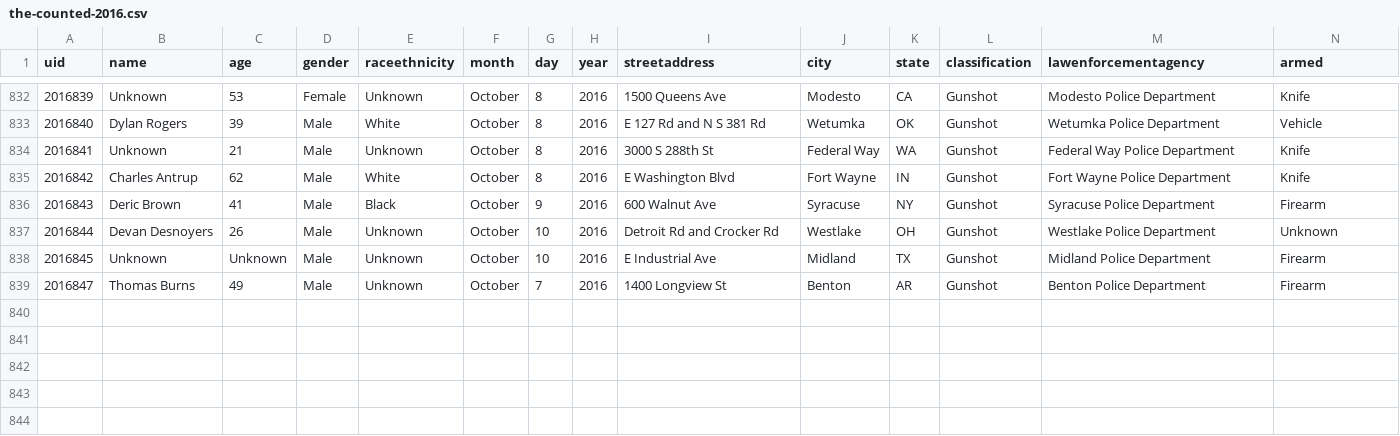
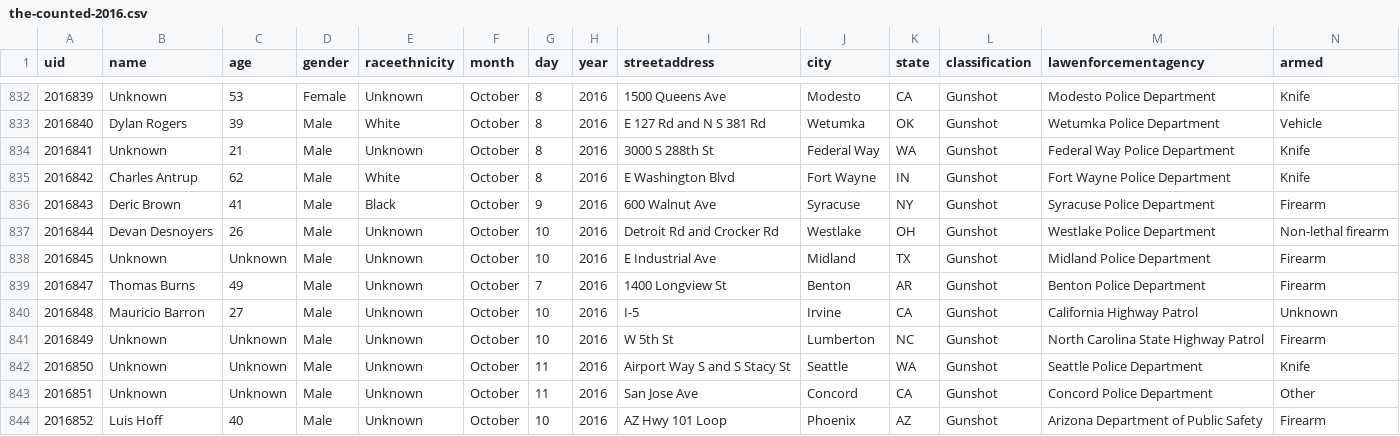
Before and after one commit to flother/thecounted, a CSV file: data/the-counted-2016.csv, drawn as a sheet; only a part is shown, gaps mark what is left out.

Commit message:
Add Mauricio Barron and 4 others; update Devan Desnoyers

```diff
--- a/data/the-counted-2016.csv
+++ b/data/the-counted-2016.csv
@@ -836,4 +836,9 @@ uid,name,age,gender,raceethnicity,month,day,year,streetaddress,city,state,classi
 "2016843","Deric Brown","41","Male","Black","October","9","2016","600 Walnut Ave","Syracuse","NY","Gunshot","Syracuse Police Department","Firearm"
-"2016844","Devan Desnoyers","26","Male","Unknown","October","10","2016","Detroit Rd and Crocker Rd","Westlake","OH","Gunshot","Westlake Police Department","Unknown"
+"2016844","Devan Desnoyers","26","Male","Unknown","October","10","2016","Detroit Rd and Crocker Rd","Westlake","OH","Gunshot","Westlake Police Department","Non-lethal firearm"
 "2016845","Unknown","Unknown","Male","Unknown","October","10","2016","E Industrial Ave","Midland","TX","Gunshot","Midland Police Department","Firearm"
 "2016847","Thomas Burns","49","Male","Unknown","October","7","2016","1400 Longview St","Benton","AR","Gunshot","Benton Police Department","Firearm"
+"2016848","Mauricio Barron","27","Male","Unknown","October","10","2016","I-5","Irvine","CA","Gunshot","California Highway Patrol","Unknown"
+"2016849","Unknown","Unknown","Male","Unknown","October","10","2016","W 5th St","Lumberton","NC","Gunshot","North Carolina State Highway Patrol","Firearm"
+"2016850","Unknown","Unknown","Male","Unknown","October","11","2016","Airport Way S and S Stacy St","Seattle","WA","Gunshot","Seattle Police Department","Knife"
+"2016851","Unknown","Unknown","Male","Unknown","October","11","2016","San Jose Ave","Concord","CA","Gunshot","Concord Police Department","Other"
+"2016852","Luis Hoff","40","Male","Unknown","October","10","2016","AZ Hwy 101 Loop","Phoenix","AZ","Gunshot","Arizona Department of Public Safety","Firearm"
```
